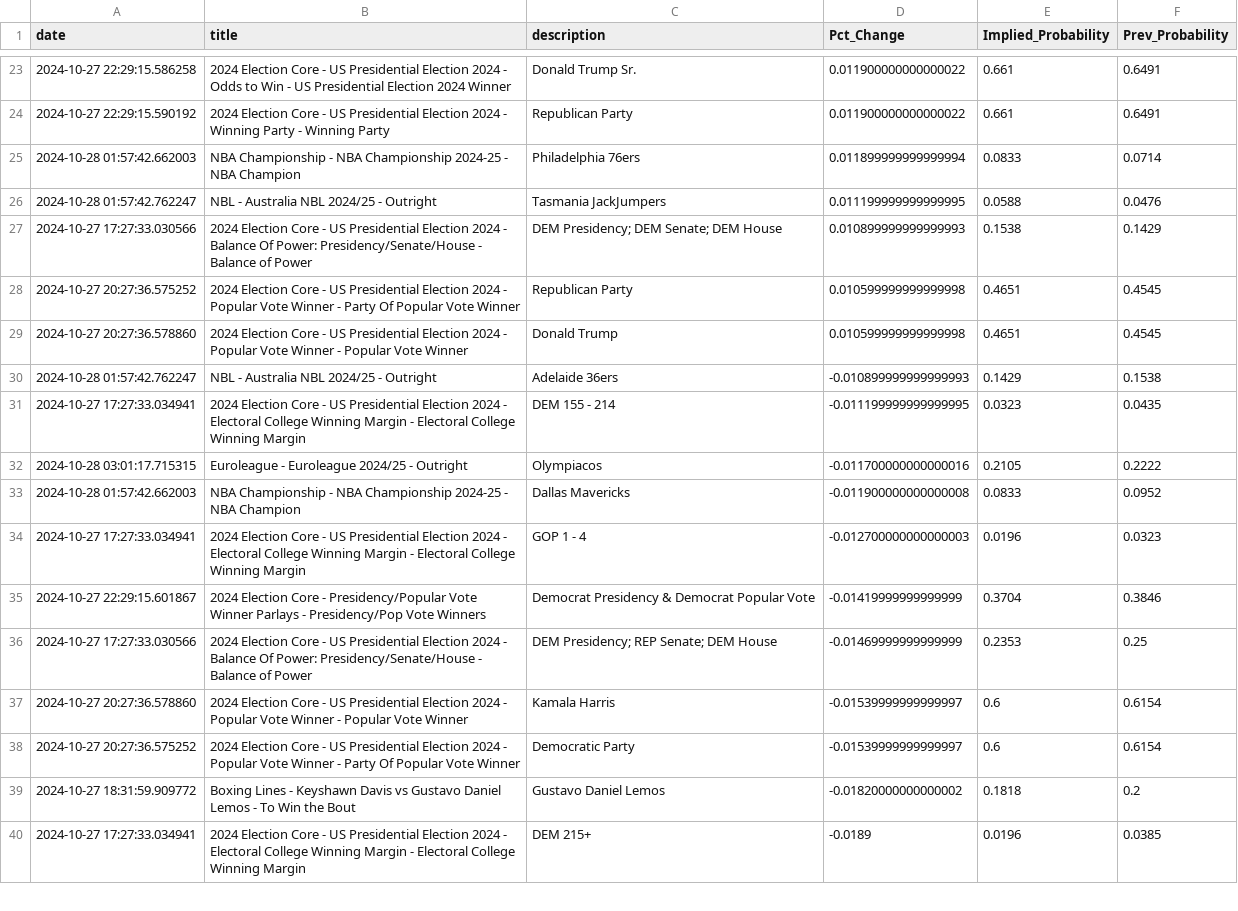
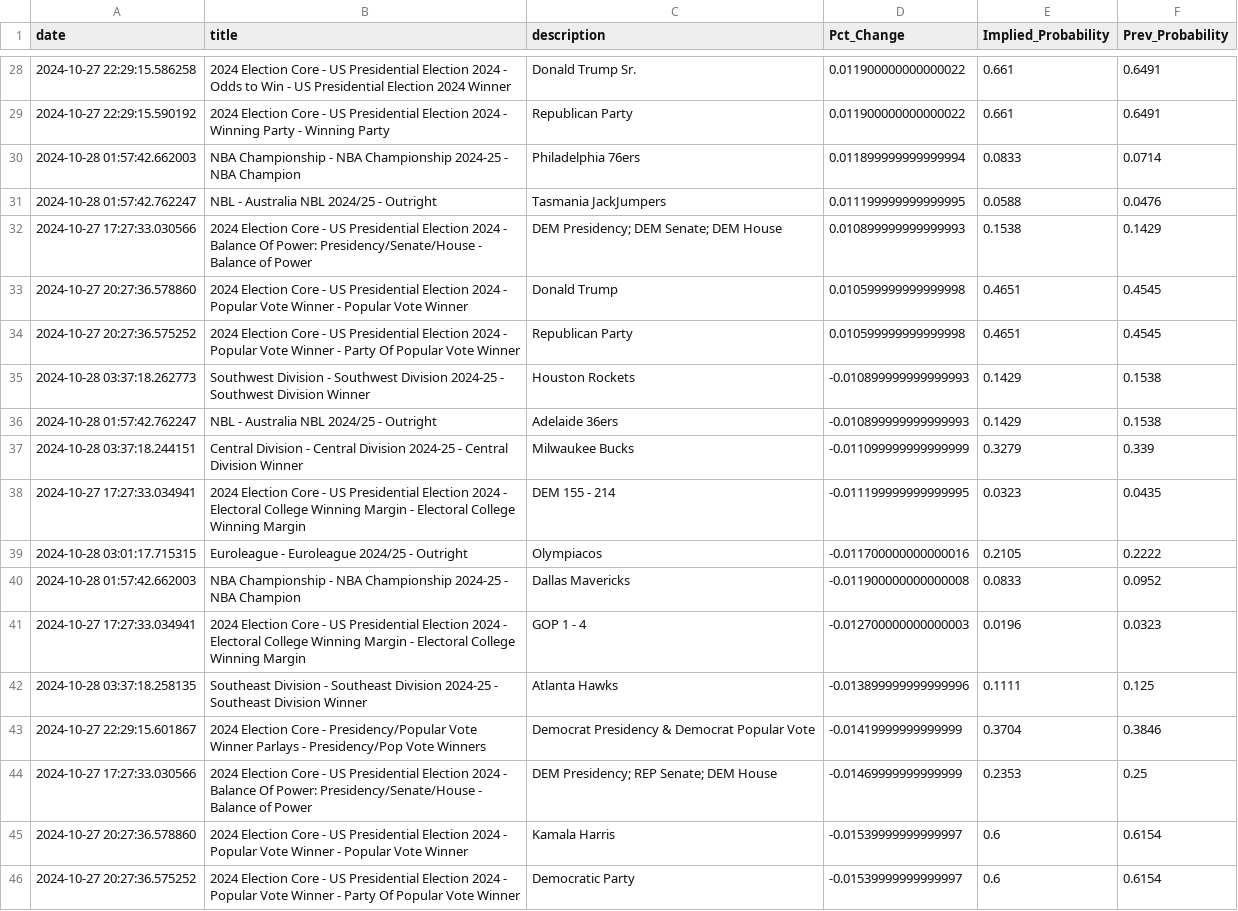
Before and after one commit to aaroncolesmith/data_load, a CSV file: data/bovada_scatter.csv, drawn as a sheet; only a part is shown, gaps mark what is left out; the shorter side is filled out with more unchanged rows; the diff covers the shown part only.

Commit message:
Update data

```diff
--- a/data/bovada_scatter.csv
+++ b/data/bovada_scatter.csv
@@ -27,5 +32,7 @@ date,title,description,Pct_Change,Implied_Probability,Prev_Probability
 2024-10-27 17:27:33.030566,2024 Election Core - US Presidential Election 2024 - Balance Of Power: Presidency/Senate/House - Balance of Power,DEM Presidency; DEM Senate; DEM House,0.010899999999999993,0.1538,0.1429
+2024-10-27 20:27:36.578860,2024 Election Core - US Presidential Election 2024 - Popular Vote Winner - Popular Vote Winner,Donald Trump,0.010599999999999998,0.4651,0.4545
 2024-10-27 20:27:36.575252,2024 Election Core - US Presidential Election 2024 - Popular Vote Winner - Party Of Popular Vote Winner,Republican Party,0.010599999999999998,0.4651,0.4545
-2024-10-27 20:27:36.578860,2024 Election Core - US Presidential Election 2024 - Popular Vote Winner - Popular Vote Winner,Donald Trump,0.010599999999999998,0.4651,0.4545
+2024-10-28 03:37:18.262773,Southwest Division - Southwest Division 2024-25 - Southwest Division Winner,Houston Rockets,-0.010899999999999993,0.1429,0.1538
 2024-10-28 01:57:42.762247,NBL - Australia NBL 2024/25 - Outright,Adelaide 36ers,-0.010899999999999993,0.1429,0.1538
+2024-10-28 03:37:18.244151,Central Division - Central Division 2024-25 - Central Division Winner,Milwaukee Bucks,-0.011099999999999999,0.3279,0.339
 2024-10-27 17:27:33.034941,2024 Election Core - US Presidential Election 2024 - Electoral College Winning Margin - Electoral College Winning Margin,DEM 155 - 214,-0.011199999999999995,0.0323,0.0435
@@ -34,2 +41,3 @@ date,title,description,Pct_Change,Implied_Probability,Prev_Probability
 2024-10-27 17:27:33.034941,2024 Election Core - US Presidential Election 2024 - Electoral College Winning Margin - Electoral College Winning Margin,GOP 1 - 4,-0.012700000000000003,0.0196,0.0323
+2024-10-28 03:37:18.258135,Southeast Division - Southeast Division 2024-25 - Southeast Division Winner,Atlanta Hawks,-0.013899999999999996,0.1111,0.125
 2024-10-27 22:29:15.601867,2024 Election Core - Presidency/Popular Vote Winner Parlays - Presidency/Pop Vote Winners,Democrat Presidency & Democrat Popular Vote,-0.01419999999999999,0.3704,0.3846
```
Also changed, not shown: 10 added rows, 1 removed row and 2 moved rows elsewhere in this file, 1 other file.
